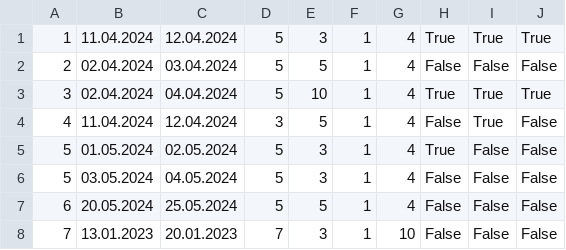
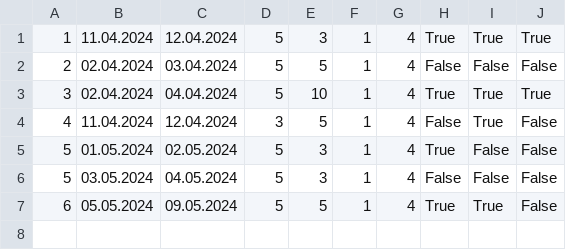
Before and after one commit to matejaaj/Booking, a CSV file: Resources/Data/accommodationReservations.csv, drawn as a sheet.

```diff
--- a/Resources/Data/accommodationReservations.csv
+++ b/Resources/Data/accommodationReservations.csv
@@ -6,3 +6,2 @@
 5|03.05.2024|04.05.2024|5|3|1|4|False|False|False
-6|20.05.2024|25.05.2024|5|5|1|4|False|False|False
-7|13.01.2023|20.01.2023|7|3|1|10|False|False|False
+6|05.05.2024|09.05.2024|5|5|1|4|True|True|False
```
Also changed, not shown: 20 other files.
